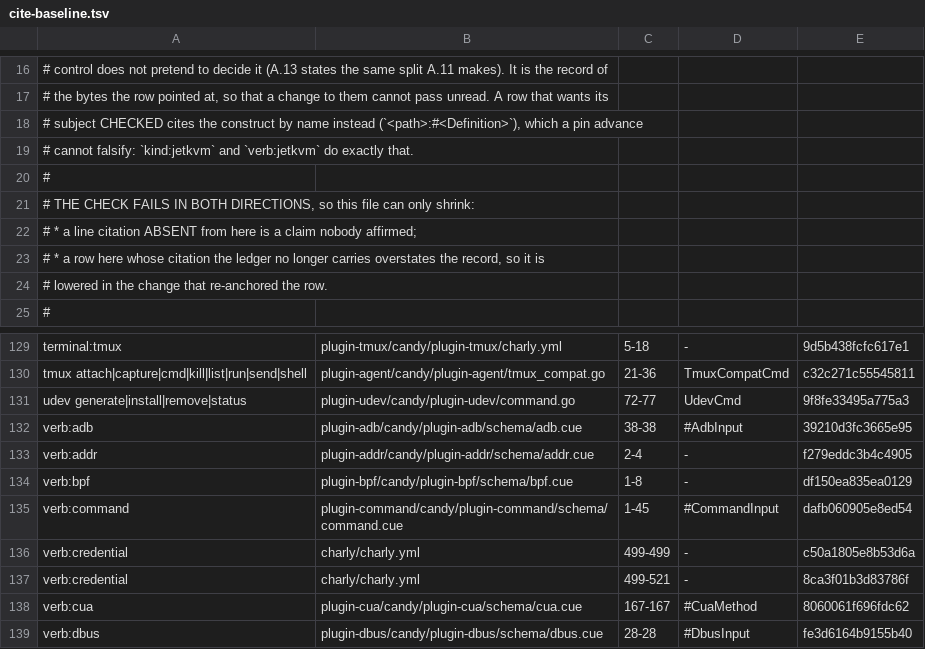
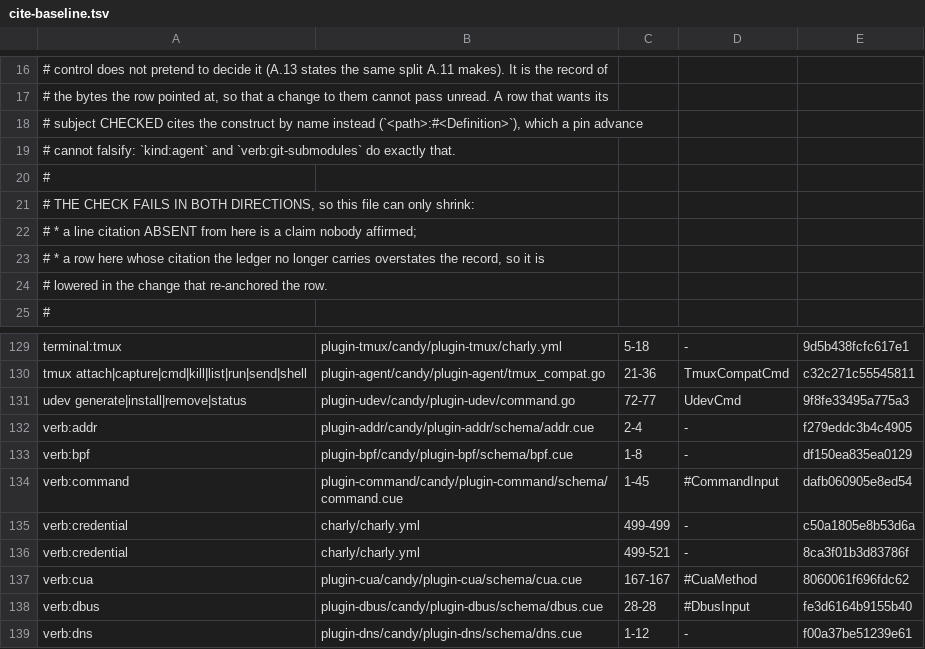
Before and after one commit to opencharly/opencharly, a TSV file: design/cite-baseline.tsv, drawn as a sheet; only a part is shown, gaps mark what is left out; the shorter side is filled out with more unchanged rows.

```diff
--- a/design/cite-baseline.tsv
+++ b/design/cite-baseline.tsv
@@ -18,3 +18,3 @@
 # subject CHECKED cites the construct by name instead (`<path>:#<Definition>`), which a pin advance
-# cannot falsify: `kind:jetkvm` and `verb:jetkvm` do exactly that.
+# cannot falsify: `kind:agent` and `verb:git-submodules` do exactly that.
 #
@@ -131,3 +131,2 @@ tmux attach|capture|cmd|kill|list|run|send|shell	plugin-agent/candy/plugin-agent
 udev generate|install|remove|status	plugin-udev/candy/plugin-udev/command.go	72-77	UdevCmd	9f8fe33495a775a3
-verb:adb	plugin-adb/candy/plugin-adb/schema/adb.cue	38-38	#AdbInput	39210d3fc3665e95
 verb:addr	plugin-addr/candy/plugin-addr/schema/addr.cue	2-4	-	f279eddc3b4c4905
```
Also changed, not shown: design/dpat-baseline.tsv, design/dulling-admission.tsv, 16 other files.
